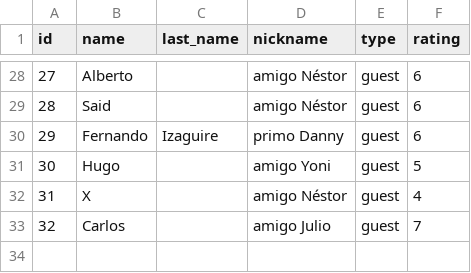
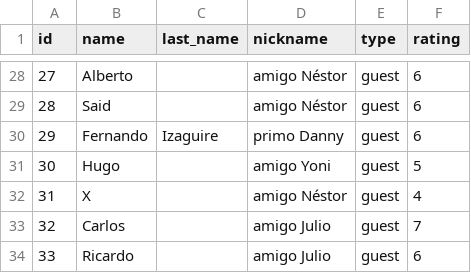
Before and after one commit to dyanezs/soccer-balancer, a CSV file: data/player_ratings.csv, drawn as a sheet; only a part is shown, gaps mark what is left out.

```diff
--- a/data/player_ratings.csv
+++ b/data/player_ratings.csv
@@ -33 +33,2 @@ id,name,last_name,nickname,type,rating
 32,Carlos,,amigo Julio,guest,7
+33,Ricardo,,amigo Julio,guest,6
```
Also changed, not shown: data/player_attendance.csv, 3 other files.
